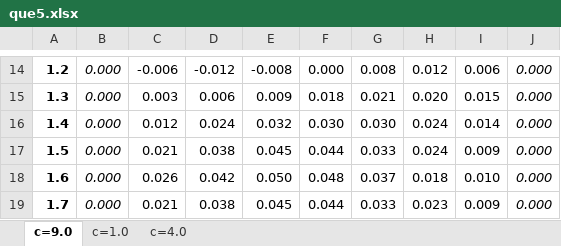
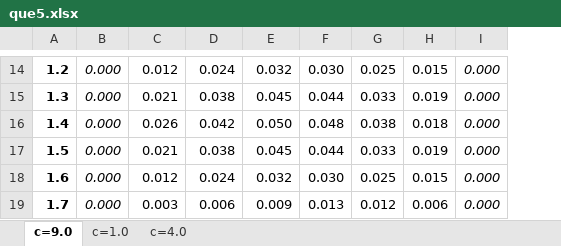
Before and after one commit to tommy2pq5/kk2, an Excel workbook: que5.xlsx, sheet c=9.0, drawn as a sheet; only a part is shown, gaps mark what is left out; values as stored, in another font and other column widths than the file's, no borders; charts and pictures not drawn; removed rows and columns are numbered as before the commit, all else as after; the diff covers the shown part only; the diff names each change by its address in the sheet, - before the commit and + after, or states it on an @@ line.

```diff
--- a/que5.xlsx (sheet c=9.0)
+++ b/que5.xlsx (sheet c=9.0)
-column G, rows 14-19: 0.008 | 0.021 | 0.030 | 0.033 | 0.037 | 0.033
-C14: -0.006
+C14: 0.012
-D14: -0.012
+D14: 0.024
-E14: -0.008
+E14: 0.032
-F14: 0.000
+F14: 0.030
-G14: 0.012
+G14: 0.025
-H14: 0.006
+H14: 0.015
-C15: 0.003
+C15: 0.021
-D15: 0.006
+D15: 0.038
-E15: 0.009
+E15: 0.045
-F15: 0.018
+F15: 0.044
-G15: 0.020
+G15: 0.033
-H15: 0.015
+H15: 0.019
-C16: 0.012
+C16: 0.026
-D16: 0.024
+D16: 0.042
-E16: 0.032
+E16: 0.050
-F16: 0.030
+F16: 0.048
-G16: 0.024
+G16: 0.038
-H16: 0.014
+H16: 0.018
-G17: 0.024
+G17: 0.033
-H17: 0.009
+H17: 0.019
-C18: 0.026
+C18: 0.012
-D18: 0.042
+D18: 0.024
-E18: 0.050
+E18: 0.032
-F18: 0.048
+F18: 0.030
-G18: 0.018
+G18: 0.025
-H18: 0.010
+H18: 0.015
-C19: 0.021
+C19: 0.003
-D19: 0.038
+D19: 0.006
-E19: 0.045
+E19: 0.009
-F19: 0.044
+F19: 0.013
-G19: 0.023
+G19: 0.012
-H19: 0.009
+H19: 0.006
```
Also changed, not shown: 74 edited cells elsewhere in this sheet, charts or pictures, que3.xlsx, 2 other files.
